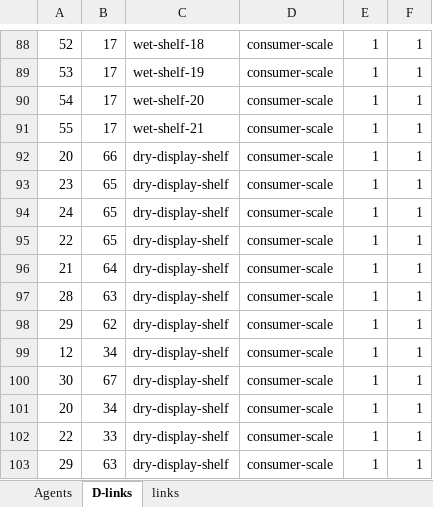
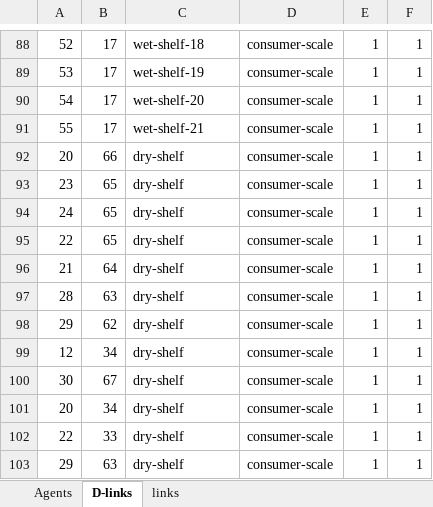
Before and after one commit to FSL-MQIP/Retail_ABM, an Excel workbook: Retail_ABM_Model_Files/Agents smartlist.xlsx, sheet D-links, drawn as a sheet; only a part is shown, gaps mark what is left out; values as stored, in another font and other column widths than the file's, no borders; the diff covers the shown part only; the diff names each change by its address in the sheet, - before the commit and + after, or states it on an @@ line.

```diff
--- a/Retail_ABM_Model_Files/Agents smartlist.xlsx (sheet D-links)
+++ b/Retail_ABM_Model_Files/Agents smartlist.xlsx (sheet D-links)
-C92:C103: dry-display-shelf
+C92:C103: dry-shelf
```
Also changed, not shown: 17 edited cells elsewhere in this sheet, sheet Agents, 5 other files.
